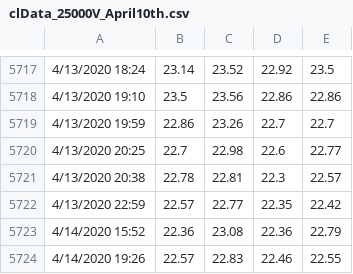
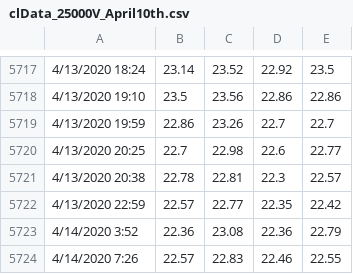
Before and after one commit to thetradingwhisperer/ML4TradingCL_volume, a CSV file: clData_25000V_April10th.csv, drawn as a sheet; only a part is shown, gaps mark what is left out.

Commit message:
Update clData_25000V_April10th.csv

```diff
--- a/clData_25000V_April10th.csv
+++ b/clData_25000V_April10th.csv
@@ -5722,3 +5722,3 @@
 4/13/2020 22:59,22.57,22.77,22.35,22.42
-4/14/2020 15:52,22.36,23.08,22.36,22.79
-4/14/2020 19:26,22.57,22.83,22.46,22.55
+4/14/2020 3:52,22.36,23.08,22.36,22.79
+4/14/2020 7:26,22.57,22.83,22.46,22.55
```
